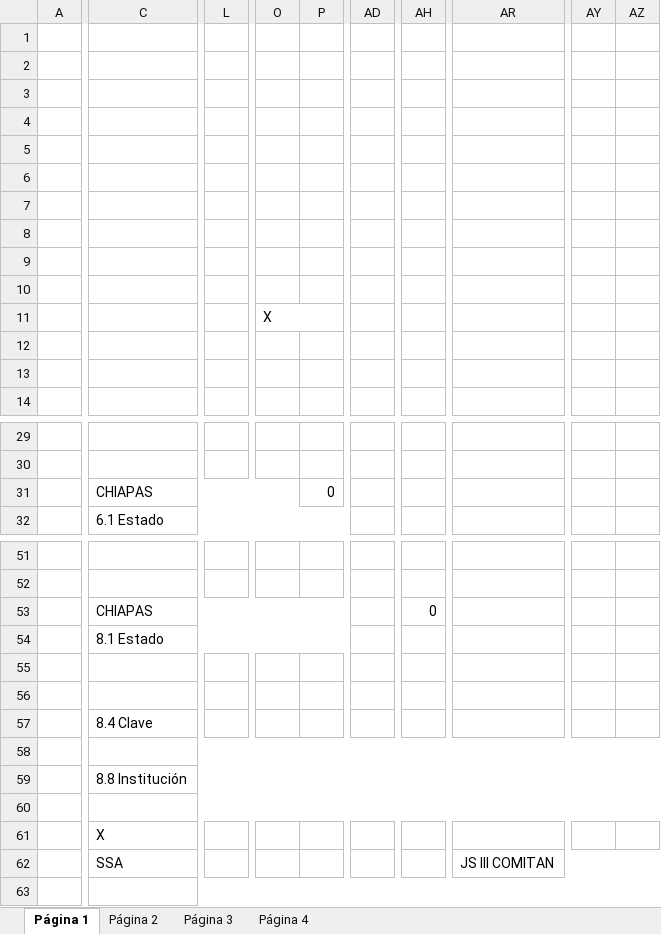
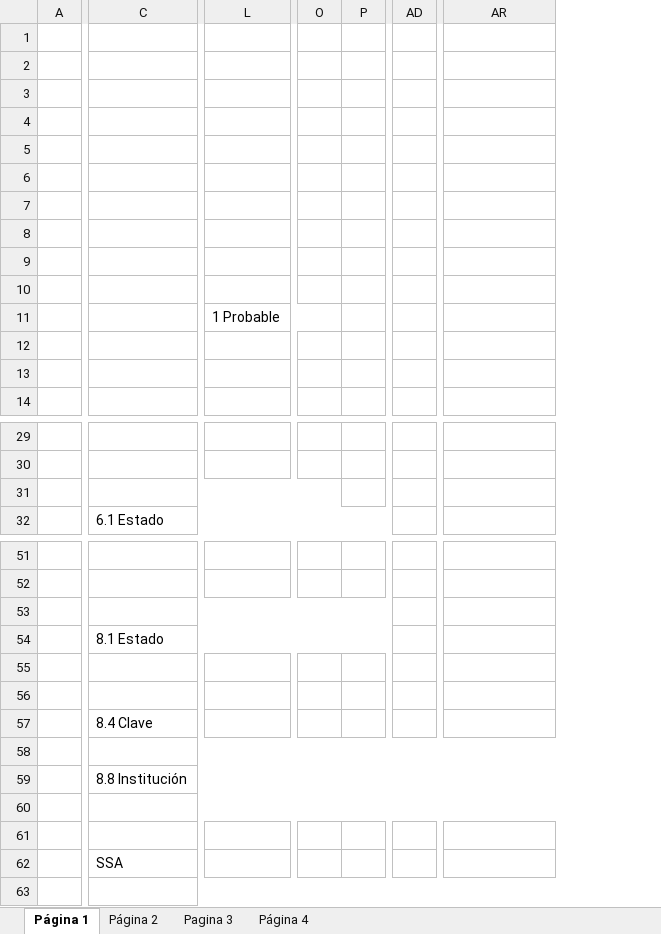
Before and after one commit to p4scu41/sail, an Excel workbook: ayuda/CEDULA de Registro y estudio epidemiologico.xlsx, sheet Página 1, drawn as a sheet; only a part is shown, gaps mark what is left out; values as stored, in another font and other column widths than the file's, no cell formats; charts and pictures not drawn; removed rows and columns are numbered as before the commit, all else as after; rows hold the shown columns only; the diff covers the shown part only; the diff names each change by its address in the sheet, - before the commit and + after, or states it on an @@ line.

```diff
--- a/ayuda/CEDULA de Registro y estudio epidemiologico.xlsx (sheet Página 1)
+++ b/ayuda/CEDULA de Registro y estudio epidemiologico.xlsx (sheet Página 1)
-sheet tab: Página 3
+sheet tab: Pagina 3
-column L, empty
+column L, empty
-column O, empty
-column P, row 31: 0
+column O, empty
+column P, empty
-column AD, empty
+column AD, empty
-column AH, row 53: 0
-column AY, empty
-column AZ, empty
-row 11:  |  |  | X
+row 11:  |  | 1 Probable
-row 31:  | CHIAPAS |  |  | 0
+row 31: (empty)
-row 53:  | CHIAPAS |  |  |  |  | 0
+row 53: (empty)
-row 56: (empty)
+row 56: (empty)
-C61: X
+C61: (empty)
-AR62: JS III COMITAN
+AR62: (empty)
```
Also changed, not shown: 5 added rows, 4 removed rows, 1 added column, 25 edited cells and merged cells elsewhere in this sheet, sheet Página 4, sheet Página 2, cell formats, charts or pictures.
